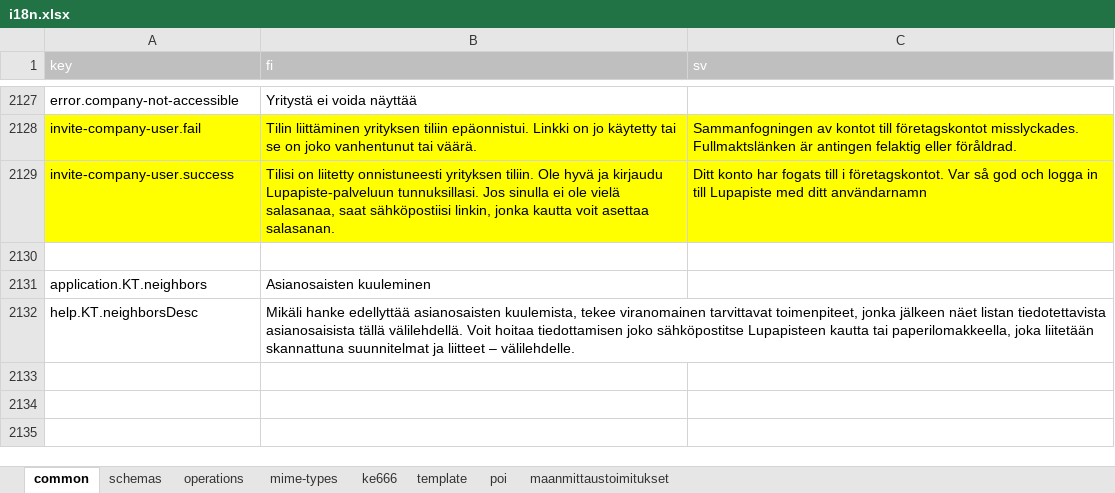
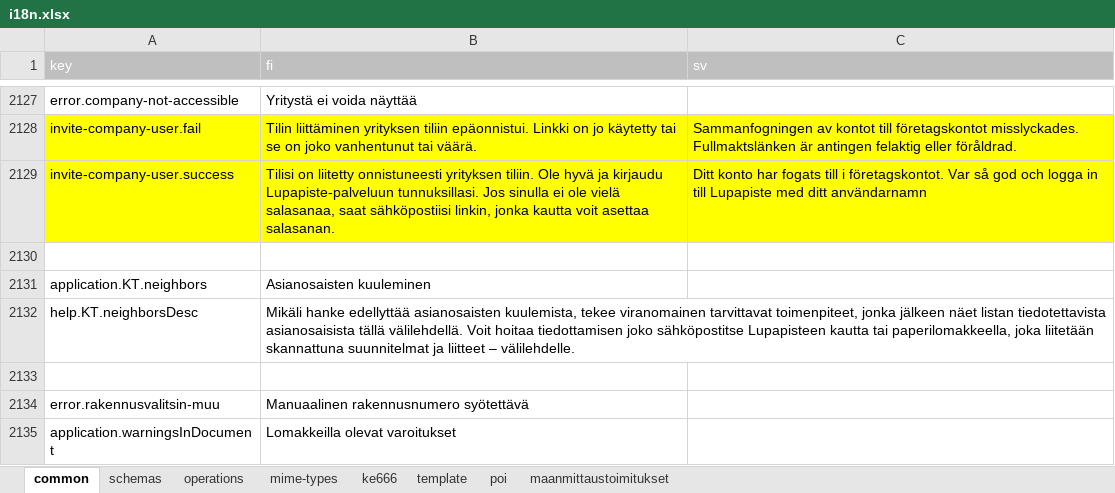
Before and after one commit to lupapiste/lupapiste, an Excel workbook: resources/i18n.xlsx, sheet common, drawn as a sheet; only a part is shown, gaps mark what is left out; values as stored, in another font and other column widths than the file's, no borders; conditional formats not drawn; the diff names each change by its address in the sheet, - before the commit and + after, or states it on an @@ line.

```diff
--- a/resources/i18n.xlsx (sheet common)
+++ b/resources/i18n.xlsx (sheet common)
+row 2133: (empty)
+row 2134: error.rakennusvalitsin-muu | Manuaalinen rakennusnumero syötettävä
+row 2135: application.warningsInDocument | Lomakkeilla olevat varoitukset
```
Also changed, not shown: sheet schemas, 1 other file.
